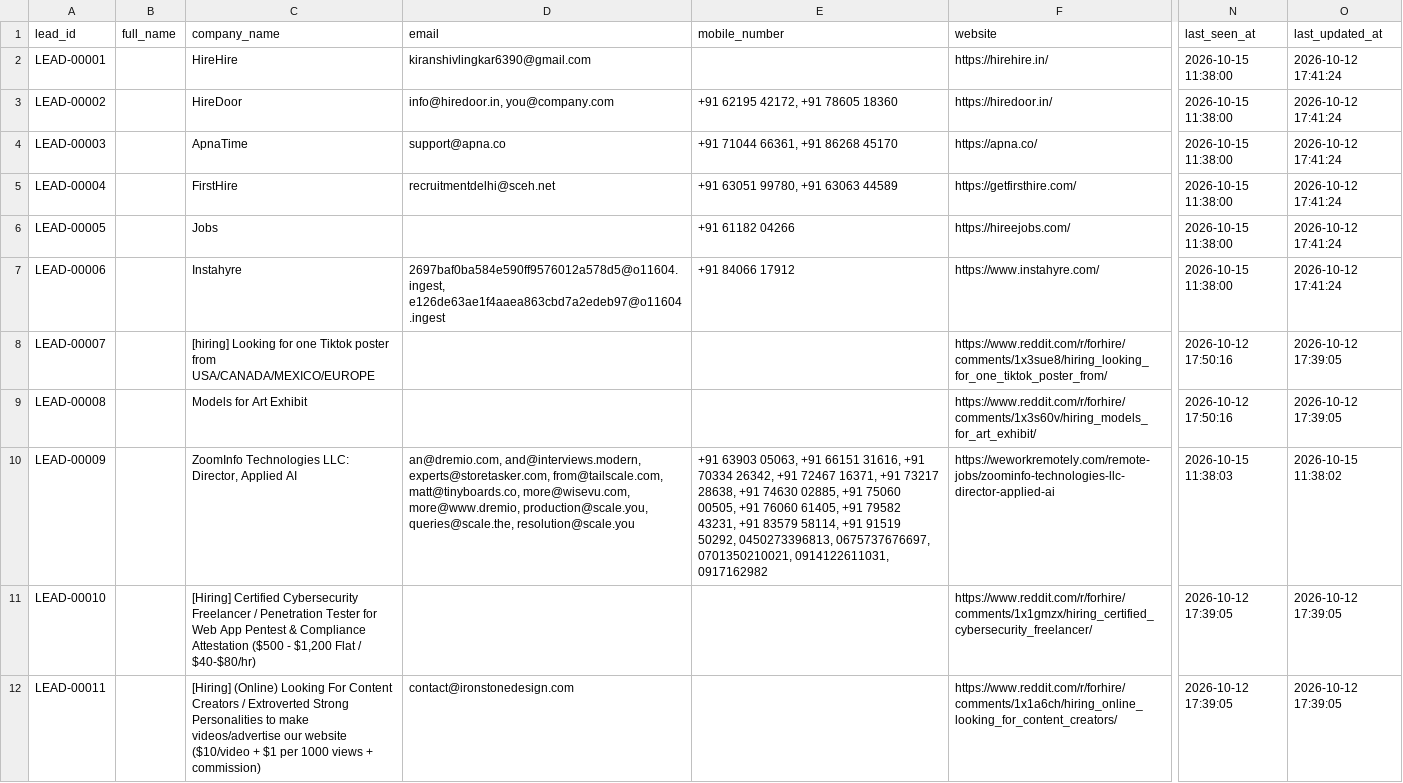
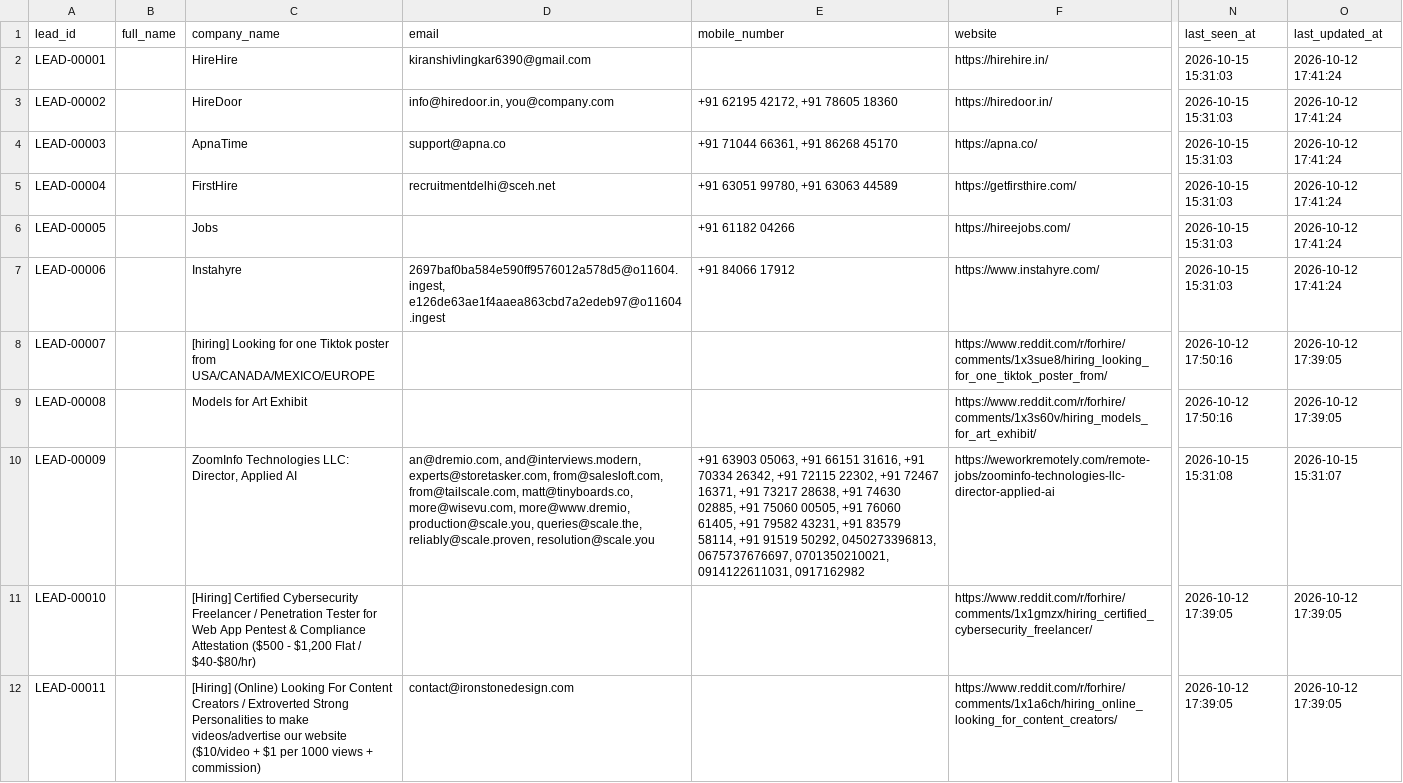
Before and after one commit to yashvi19031998-lgtm/mini-ecommerce-interview-practical, a CSV file: test-demo/all_leads_master.csv, drawn as a sheet; only a part is shown, gaps mark what is left out; the diff covers the shown part only; the diff names each change by its address in the sheet, - before the commit and + after, or states it on an @@ line.

```diff
--- a/test-demo/all_leads_master.csv
+++ b/test-demo/all_leads_master.csv
-N2:N7 (last_seen_at): 2026-10-15 11:38:00
+N2:N7 (last_seen_at): 2026-10-15 15:31:03
-D10 (email): …and@interviews.modern, experts@storetasker.com, from@tailscale.com, matt@tinyboards.co, more@wisevu.com, more@www.dremio, production@scale.you, queries@scale.the, resolution@scale.you
+D10 (email): …and@interviews.modern, experts@storetasker.com, from@salesloft.com, from@tailscale.com, matt@tinyboards.co, more@wisevu.com, more@www.dremio, production@scale.you, queries@scale.the, reliably@scale.proven, resolution@scale.you
-E10 (mobile_number): …26342, +91 72467 16371,…
+E10 (mobile_number): …26342, +91 72115 22302, +91 72467 16371,…
-N10 (last_seen_at): 2026-10-15 11:38:03
+N10 (last_seen_at): 2026-10-15 15:31:08
-O10 (last_updated_at): 2026-10-15 11:38:02
+O10 (last_updated_at): 2026-10-15 15:31:07
```
Also changed, not shown: 2 added rows and 17 edited cells elsewhere in this file.
